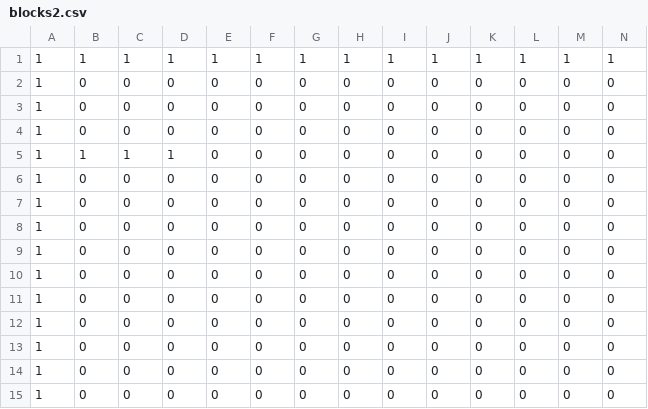
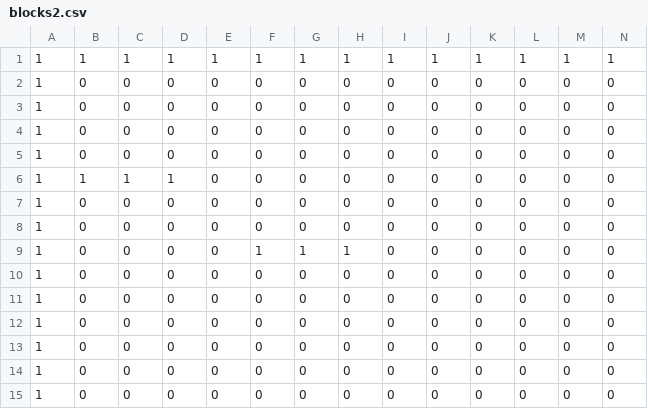
Before and after one commit to HjortheimerDaniel/AL3_KamataEngine3D, a CSV file: DirectXGame/Resources/mapchip/blocks2.csv, drawn as a sheet; only a part is shown; the shorter side is filled out with more unchanged rows; rows hold the shown columns only; the diff names each change by its address in the sheet, - before the commit and + after, or states it on an @@ line.

```diff
--- a/DirectXGame/Resources/mapchip/blocks2.csv
+++ b/DirectXGame/Resources/mapchip/blocks2.csv
+row 5: 1 | 0 | 0 | 0 | 0 | 0 | 0 | 0 | 0 | 0 | 0 | 0 | 0 | 0
+row 7: 1 | 0 | 0 | 0 | 0 | 0 | 0 | 0 | 0 | 0 | 0 | 0 | 0 | 0
+row 8: 1 | 0 | 0 | 0 | 0 | 0 | 0 | 0 | 0 | 0 | 0 | 0 | 0 | 0
+row 9: 1 | 0 | 0 | 0 | 0 | 1 | 1 | 1 | 0 | 0 | 0 | 0 | 0 | 0
+row 10: 1 | 0 | 0 | 0 | 0 | 0 | 0 | 0 | 0 | 0 | 0 | 0 | 0 | 0
+row 11: 1 | 0 | 0 | 0 | 0 | 0 | 0 | 0 | 0 | 0 | 0 | 0 | 0 | 0
+row 12: 1 | 0 | 0 | 0 | 0 | 0 | 0 | 0 | 0 | 0 | 0 | 0 | 0 | 0
+row 13: 1 | 0 | 0 | 0 | 0 | 0 | 0 | 0 | 0 | 0 | 0 | 0 | 0 | 0
```
Also changed, not shown: 8 other files.
